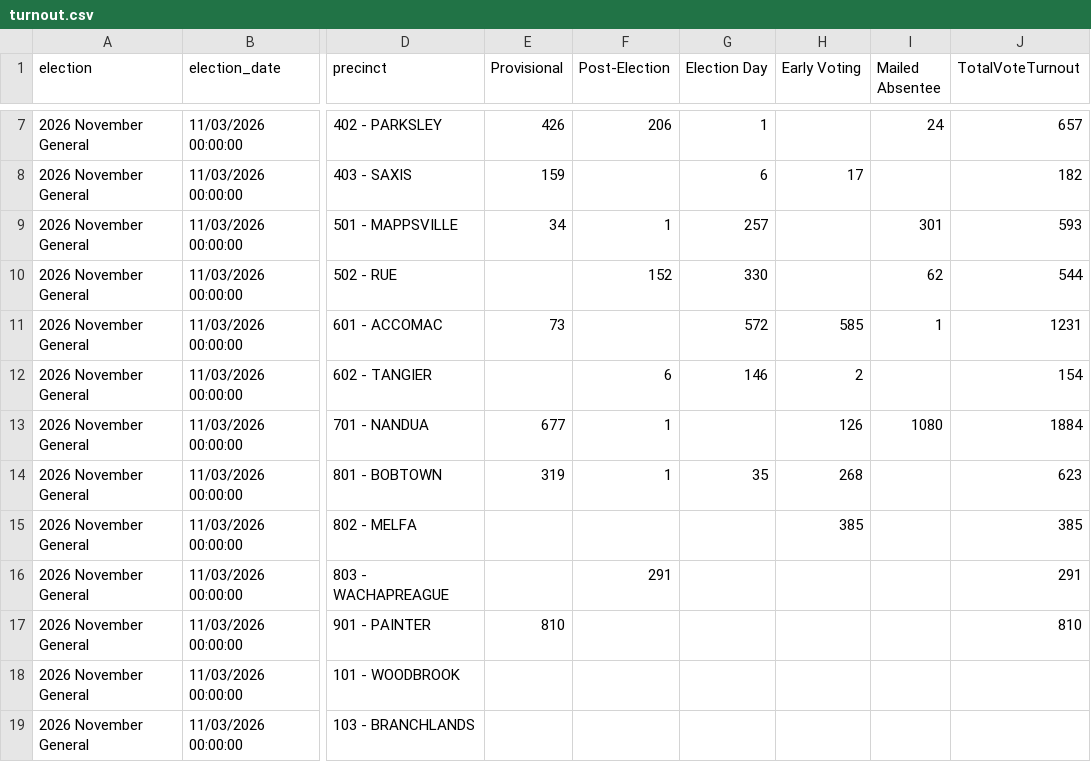
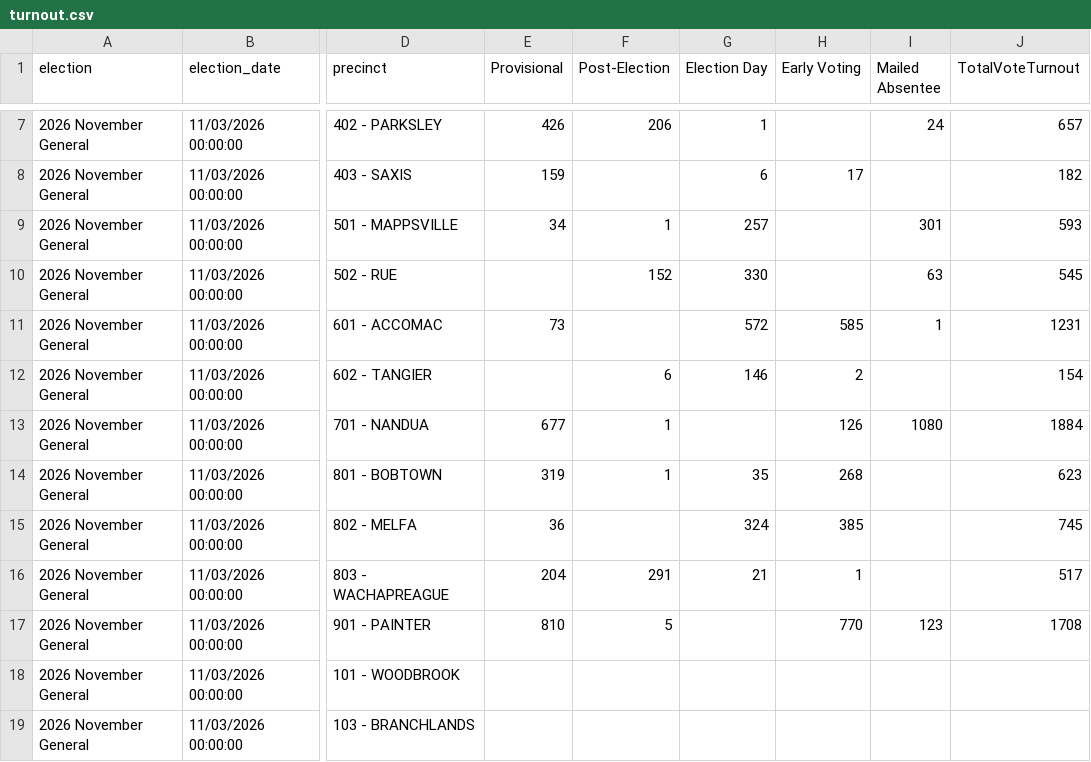
Before and after one commit to rkudeshi/VoteFlow, a CSV file: sources/state-results/2026-November-General/turnout.csv, drawn as a sheet; only a part is shown, gaps mark what is left out; the diff names each change by its address in the sheet, - before the commit and + after, or states it on an @@ line.

```diff
--- a/sources/state-results/2026-November-General/turnout.csv
+++ b/sources/state-results/2026-November-General/turnout.csv
-I10 (Mailed Absentee): 62
+I10 (Mailed Absentee): 63
-J10 (TotalVoteTurnout): 544
+J10 (TotalVoteTurnout): 545
-E15 (Provisional): (empty)
+E15 (Provisional): 36
-G15 (Election Day): (empty)
+G15 (Election Day): 324
-J15 (TotalVoteTurnout): 385
+J15 (TotalVoteTurnout): 745
-E16 (Provisional): (empty)
+E16 (Provisional): 204
-G16 (Election Day): (empty)
+G16 (Election Day): 21
-H16 (Early Voting): (empty)
+H16 (Early Voting): 1
-J16 (TotalVoteTurnout): 291
+J16 (TotalVoteTurnout): 517
-F17 (Post-Election): (empty)
+F17 (Post-Election): 5
-H17 (Early Voting): (empty)
+H17 (Early Voting): 770
-I17 (Mailed Absentee): (empty)
+I17 (Mailed Absentee): 123
-J17 (TotalVoteTurnout): 810
+J17 (TotalVoteTurnout): 1708
```
Also changed, not shown: 4 other files.
